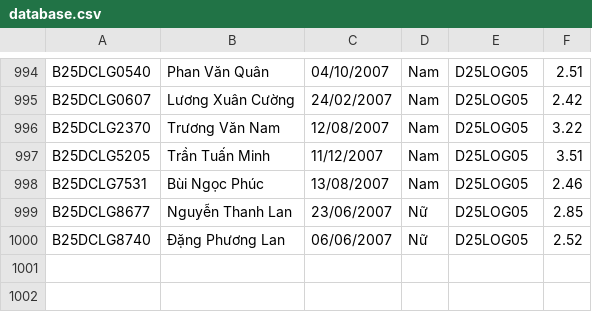
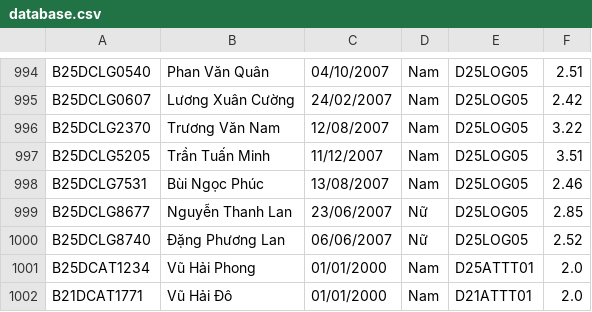
Before and after one commit to akazajok/Quan-li-sinh-vien, a CSV file: database.csv, drawn as a sheet; only a part is shown, gaps mark what is left out.

```diff
--- a/database.csv
+++ b/database.csv
@@ -1000 +1000,3 @@ B25DCLG8677,Nguyễn Thanh Lan,23/06/2007,Nữ,D25LOG05,2.85
 B25DCLG8740,Đặng Phương Lan,06/06/2007,Nữ,D25LOG05,2.52
+B25DCAT1234,Vũ Hải Phong,01/01/2000,Nam,D25ATTT01,2.0
+B21DCAT1771,Vũ Hải Đô,01/01/2000,Nam,D21ATTT01,2.0
```
Also changed, not shown: 2 other files.
